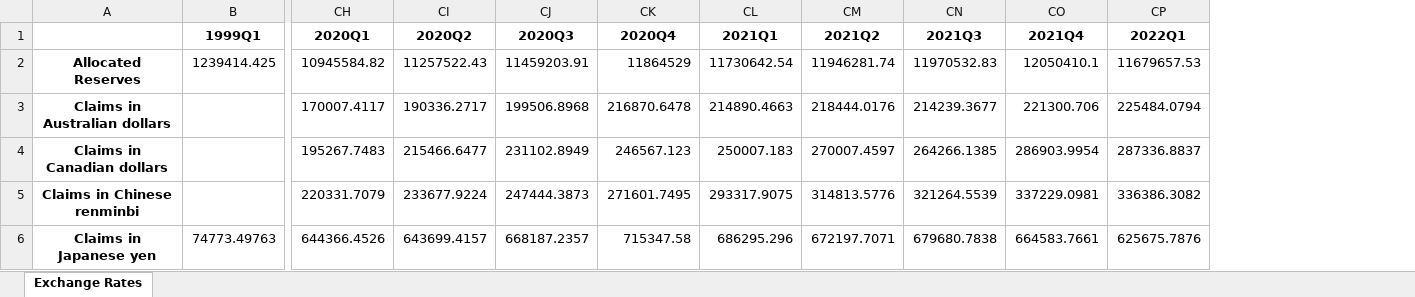
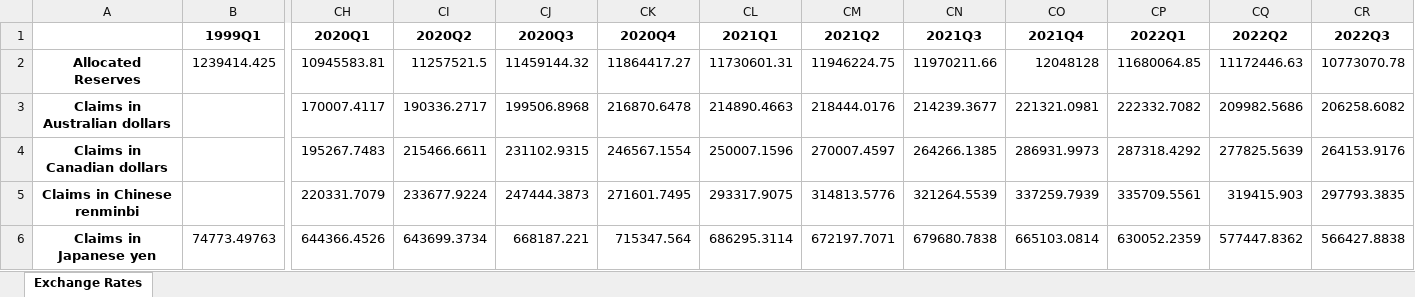
Before and after one commit to TaiwanEconomicDataCenter/FOREX, an Excel workbook: FOREX/data/FOREX_7_historical.xlsx, sheet Exchange Rates, drawn as a sheet; only a part is shown, gaps mark what is left out; values as stored, in another font and other column widths than the file's, no borders; the diff covers the shown part only; the diff names each change by its address in the sheet, - before the commit and + after, or states it on an @@ line.

```diff
--- a/FOREX/data/FOREX_7_historical.xlsx (sheet Exchange Rates)
+++ b/FOREX/data/FOREX_7_historical.xlsx (sheet Exchange Rates)
+column CQ (2022Q2), rows 2-6: 11172446.63 | 209982.5686 | 277825.5639 | 319415.903 | 577447.8362
+column CR (2022Q3), rows 2-6: 10773070.78 | 206258.6082 | 264153.9176 | 297793.3835 | 566427.8838
-CH2 (2020Q1): 10945584.82
+CH2 (2020Q1): 10945583.81
-CI2 (2020Q2): 11257522.43
+CI2 (2020Q2): 11257521.5
-CJ2 (2020Q3): 11459203.91
+CJ2 (2020Q3): 11459144.32
-CK2 (2020Q4): 11864529
+CK2 (2020Q4): 11864417.27
-CL2 (2021Q1): 11730642.54
+CL2 (2021Q1): 11730601.31
-CM2 (2021Q2): 11946281.74
+CM2 (2021Q2): 11946224.75
-CN2 (2021Q3): 11970532.83
+CN2 (2021Q3): 11970211.66
-CO2 (2021Q4): 12050410.1
+CO2 (2021Q4): 12048128
-CP2 (2022Q1): 11679657.53
+CP2 (2022Q1): 11680064.85
-CO3 (2021Q4): 221300.706
+CO3 (2021Q4): 221321.0981
-CP3 (2022Q1): 225484.0794
+CP3 (2022Q1): 222332.7082
-CI4 (2020Q2): 215466.6477
+CI4 (2020Q2): 215466.6611
-CJ4 (2020Q3): 231102.8949
+CJ4 (2020Q3): 231102.9315
-CK4 (2020Q4): 246567.123
+CK4 (2020Q4): 246567.1554
-CL4 (2021Q1): 250007.183
+CL4 (2021Q1): 250007.1596
-CO4 (2021Q4): 286903.9954
+CO4 (2021Q4): 286931.9973
-CP4 (2022Q1): 287336.8837
+CP4 (2022Q1): 287318.4292
-CO5 (2021Q4): 337229.0981
+CO5 (2021Q4): 337259.7939
-CP5 (2022Q1): 336386.3082
+CP5 (2022Q1): 335709.5561
-CI6 (2020Q2): 643699.4157
+CI6 (2020Q2): 643699.3734
-CJ6 (2020Q3): 668187.2357
+CJ6 (2020Q3): 668187.221
-CK6 (2020Q4): 715347.58
+CK6 (2020Q4): 715347.564
-CL6 (2021Q1): 686295.296
+CL6 (2021Q1): 686295.3114
-CO6 (2021Q4): 664583.7661
+CO6 (2021Q4): 665103.0814
-CP6 (2022Q1): 625675.7876
+CP6 (2022Q1): 630052.2359
```
Also changed, not shown: 210 edited cells elsewhere in this sheet, FOREX/data/FOREX_4A_historical.xlsx, FOREX/data/FOREX_4Q_historical.xlsx, 8 other files.
